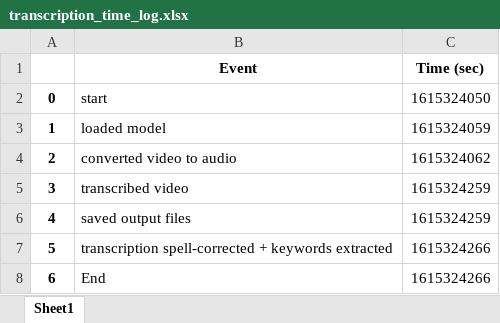
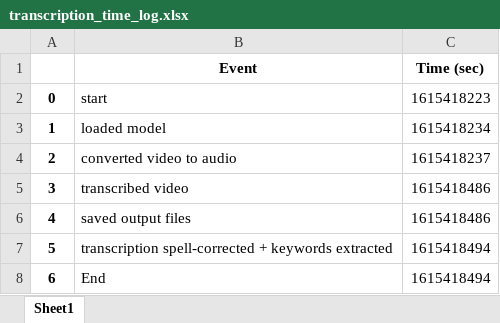
Before and after one commit to pszemraj/vid2cleantxt, an Excel workbook: example_JFK_speech/wav2vec2_sf_metadata/transcription_time_log.xlsx, sheet Sheet1, drawn as a sheet; values as stored, in another font and other column widths than the file's, no borders; the diff names each change by its address in the sheet, - before the commit and + after, or states it on an @@ line.

```diff
--- a/example_JFK_speech/wav2vec2_sf_metadata/transcription_time_log.xlsx (sheet Sheet1)
+++ b/example_JFK_speech/wav2vec2_sf_metadata/transcription_time_log.xlsx (sheet Sheet1)
-C2 (Time (sec)): 1615324050
+C2 (Time (sec)): 1615418223
-C3 (Time (sec)): 1615324059
+C3 (Time (sec)): 1615418234
-C4 (Time (sec)): 1615324062
+C4 (Time (sec)): 1615418237
-C5:C6 (Time (sec)): 1615324259
+C5:C6 (Time (sec)): 1615418486
-C7:C8 (Time (sec)): 1615324266
+C7:C8 (Time (sec)): 1615418494
```
Also changed, not shown: example_JFK_speech/wav2vec2_sf_transcript/YAKE_extracted_keywords.xlsx, 7 other files.
